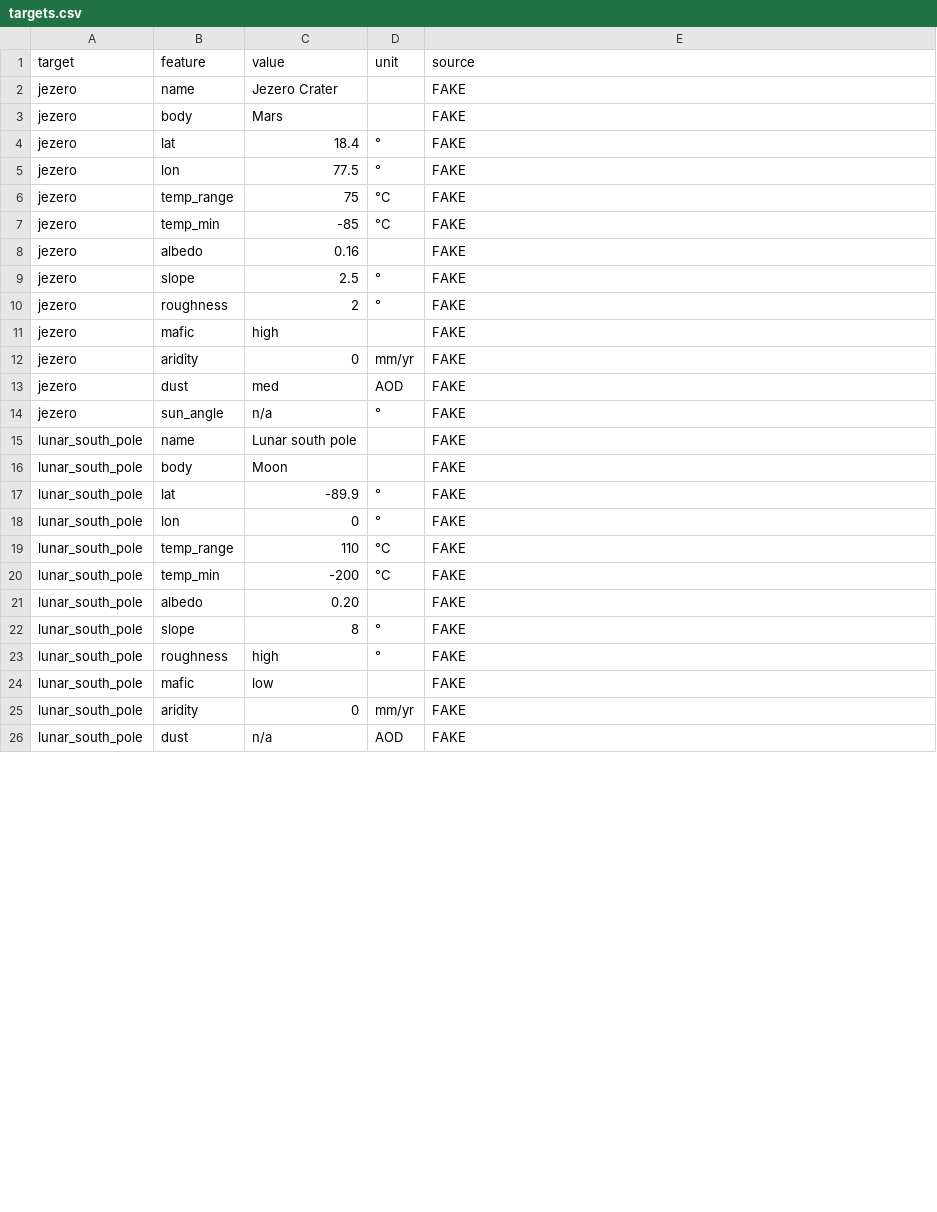
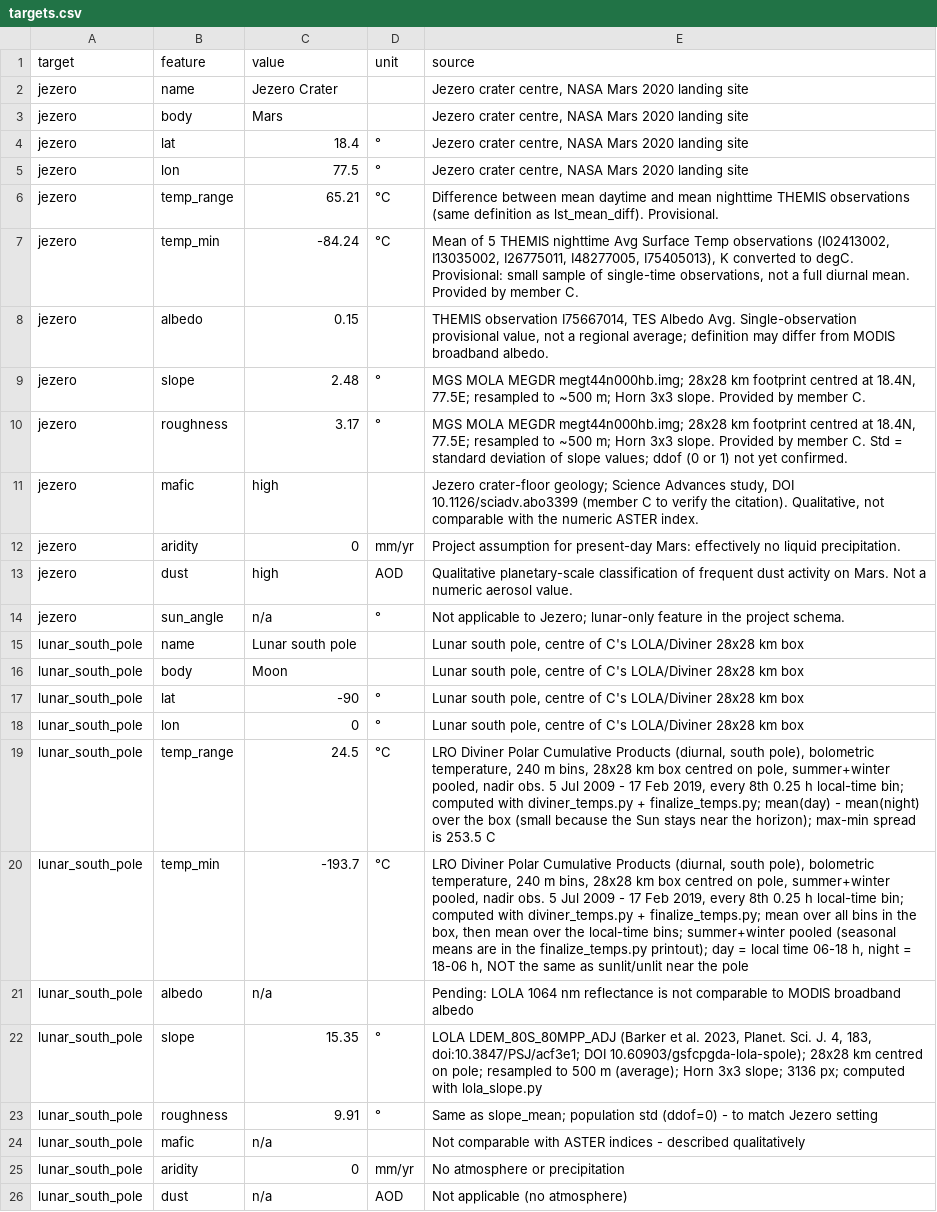
Before and after one commit to Dragonsvil/NASA-Space-Challenge-2026, a CSV file: pipeline/data/targets.csv, drawn as a sheet; only a part is shown; the diff covers the shown part only.

```diff
--- a/pipeline/data/targets.csv
+++ b/pipeline/data/targets.csv
@@ -1,26 +1,26 @@
 target,feature,value,unit,source
-jezero,name,Jezero Crater,,FAKE
-jezero,body,Mars,,FAKE
-jezero,lat,18.4,°,FAKE
-jezero,lon,77.5,°,FAKE
-jezero,temp_range,75,°C,FAKE
-jezero,temp_min,-85,°C,FAKE
-jezero,albedo,0.16,,FAKE
-jezero,slope,2.5,°,FAKE
-jezero,roughness,2,°,FAKE
-jezero,mafic,high,,FAKE
-jezero,aridity,0,mm/yr,FAKE
-jezero,dust,med,AOD,FAKE
-jezero,sun_angle,n/a,°,FAKE
-lunar_south_pole,name,Lunar south pole,,FAKE
-lunar_south_pole,body,Moon,,FAKE
-lunar_south_pole,lat,-89.9,°,FAKE
-lunar_south_pole,lon,0,°,FAKE
-lunar_south_pole,temp_range,110,°C,FAKE
-lunar_south_pole,temp_min,-200,°C,FAKE
-lunar_south_pole,albedo,0.20,,FAKE
-lunar_south_pole,slope,8,°,FAKE
-lunar_south_pole,roughness,high,°,FAKE
-lunar_south_pole,mafic,low,,FAKE
-lunar_south_pole,aridity,0,mm/yr,FAKE
-lunar_south_pole,dust,n/a,AOD,FAKE
+jezero,name,Jezero Crater,,"Jezero crater centre, NASA Mars 2020 landing site"
+jezero,body,Mars,,"Jezero crater centre, NASA Mars 2020 landing site"
+jezero,lat,18.4,°,"Jezero crater centre, NASA Mars 2020 landing site"
+jezero,lon,77.5,°,"Jezero crater centre, NASA Mars 2020 landing site"
+jezero,temp_range,65.21,°C,Difference between mean daytime and mean nighttime THEMIS observations (same definition as lst_mean_diff). Provisional.
+jezero,temp_min,-84.24,°C,"Mean of 5 THEMIS nighttime Avg Surface Temp observations (I02413002, I13035002, I26775011, I48277005, I75405013), K converted to degC. Provisional: small sample of single-time observations, not a full diurnal mean. Provided by member C."
+jezero,albedo,0.15,,"THEMIS observation I75667014, TES Albedo Avg. Single-observation provisional value, not a regional average; definition may differ from MODIS broadband albedo."
+jezero,slope,2.48,°,"MGS MOLA MEGDR megt44n000hb.img; 28x28 km footprint centred at 18.4N, 77.5E; resampled to ~500 m; Horn 3x3 slope. Provided by member C."
+jezero,roughness,3.17,°,"MGS MOLA MEGDR megt44n000hb.img; 28x28 km footprint centred at 18.4N, 77.5E; resampled to ~500 m; Horn 3x3 slope. Provided by member C. Std = standard deviation of slope values; ddof (0 or 1) not yet confirmed."
+jezero,mafic,high,,"Jezero crater-floor geology; Science Advances study, DOI 10.1126/sciadv.abo3399 (member C to verify the citation). Qualitative, not comparable with the numeric ASTER index."
+jezero,aridity,0,mm/yr,Project assumption for present-day Mars: effectively no liquid precipitation.
+jezero,dust,high,AOD,Qualitative planetary-scale classification of frequent dust activity on Mars. Not a numeric aerosol value.
+jezero,sun_angle,n/a,°,Not applicable to Jezero; lunar-only feature in the project schema.
+lunar_south_pole,name,Lunar south pole,,"Lunar south pole, centre of C's LOLA/Diviner 28x28 km box"
+lunar_south_pole,body,Moon,,"Lunar south pole, centre of C's LOLA/Diviner 28x28 km box"
+lunar_south_pole,lat,-90,°,"Lunar south pole, centre of C's LOLA/Diviner 28x28 km box"
+lunar_south_pole,lon,0,°,"Lunar south pole, centre of C's LOLA/Diviner 28x28 km box"
+lunar_south_pole,temp_range,24.5,°C,"LRO Diviner Polar Cumulative Products (diurnal, south pole), bolometric temperature, 240 m bins, 28x28 km box centred on pole, summer+winter pooled, nadir obs. 5 Jul 2009 - 17 Feb 2019, every 8th 0.25 h local-time bin; computed with diviner_temps.py + finalize_temps.py; mean(day) - mean(night) over the box (small because the Sun stays near the horizon); max-min spread is 253.5 C"
+lunar_south_pole,temp_min,-193.7,°C,"LRO Diviner Polar Cumulative Products (diurnal, south pole), bolometric temperature, 240 m bins, 28x28 km box centred on pole, summer+winter pooled, nadir obs. 5 Jul 2009 - 17 Feb 2019, every 8th 0.25 h local-time bin; computed with diviner_temps.py + finalize_temps.py; mean over all bins in the box, then mean over the local-time bins; summer+winter pooled (seasonal means are in the finalize_temps.py printout); day = local time 06-18 h, night = 18-06 h, NOT the same as sunlit/unlit near the pole"
+lunar_south_pole,albedo,n/a,,Pending: LOLA 1064 nm reflectance is not comparable to MODIS broadband albedo
+lunar_south_pole,slope,15.35,°,"LOLA LDEM_80S_80MPP_ADJ (Barker et al. 2023, Planet. Sci. J. 4, 183, doi:10.3847/PSJ/acf3e1; DOI 10.60903/gsfcpgda-lola-spole); 28x28 km centred on pole; resampled to 500 m (average); Horn 3x3 slope; 3136 px; computed with lola_slope.py"
+lunar_south_pole,roughness,9.91,°,Same as slope_mean; population std (ddof=0) - to match Jezero setting
+lunar_south_pole,mafic,n/a,,Not comparable with ASTER indices - described qualitatively
+lunar_south_pole,aridity,0,mm/yr,No atmosphere or precipitation
+lunar_south_pole,dust,n/a,AOD,Not applicable (no atmosphere)
```
Also changed, not shown: 2 edited cells elsewhere in this file, pipeline/data/known_analogs.csv, 5 other files.
